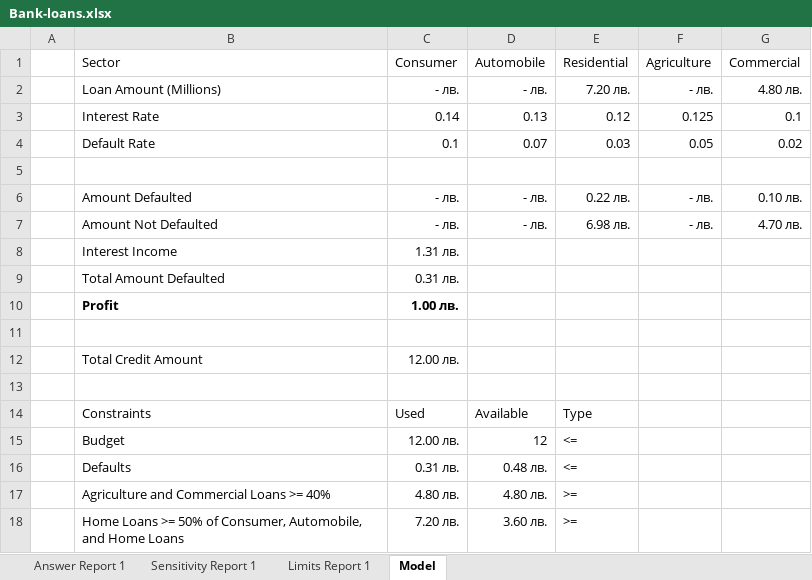
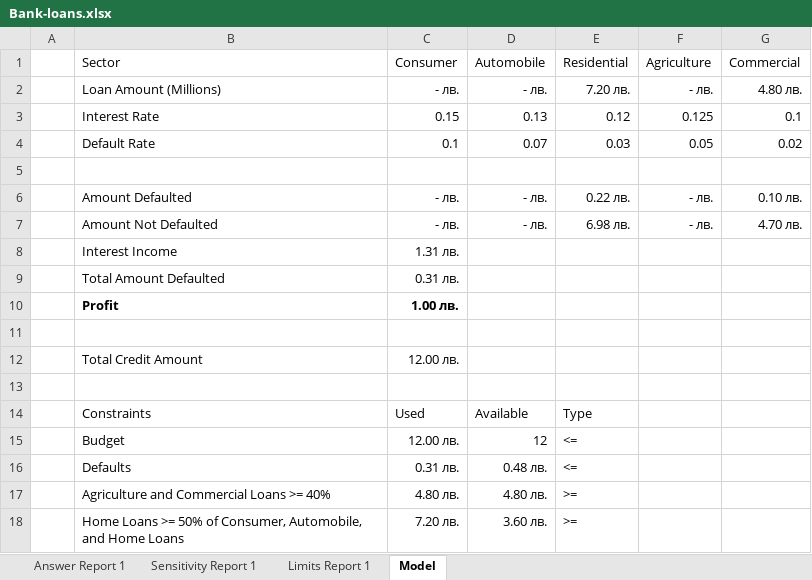
Before and after one commit to febse/data, an Excel workbook: opt/Bank-loans.xlsx, sheet Model, drawn as a sheet; values as stored, in another font and other column widths than the file's, no borders; the diff names each change by its address in the sheet, - before the commit and + after, or states it on an @@ line.

```diff
--- a/opt/Bank-loans.xlsx (sheet Model)
+++ b/opt/Bank-loans.xlsx (sheet Model)
-C3: 0.14
+C3: 0.15
```
Also changed, not shown: sheet Sensitivity Report 1, sheet Answer Report 1, sheet Limits Report 1.
